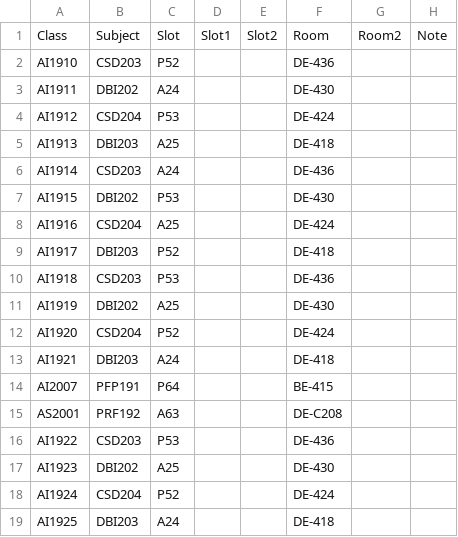
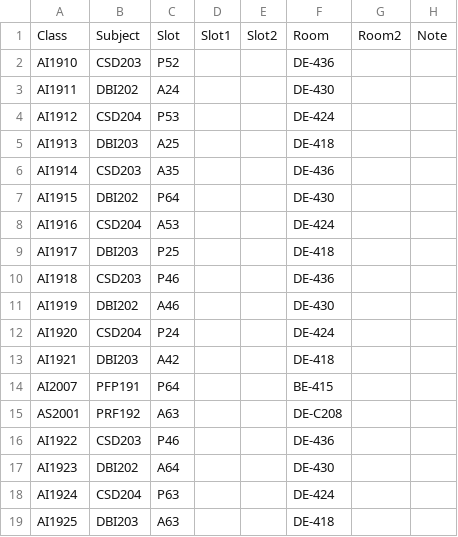
Before and after one commit to dduyanhhoang/ttqaoa, a CSV file: data/raw/toy/Task.csv, drawn as a sheet.

```diff
--- a/data/raw/toy/Task.csv
+++ b/data/raw/toy/Task.csv
@@ -5,15 +5,15 @@ AI1912,CSD204,P53,,,DE-424,,
 AI1913,DBI203,A25,,,DE-418,,
-AI1914,CSD203,A24,,,DE-436,,
-AI1915,DBI202,P53,,,DE-430,,
-AI1916,CSD204,A25,,,DE-424,,
-AI1917,DBI203,P52,,,DE-418,,
-AI1918,CSD203,P53,,,DE-436,,
-AI1919,DBI202,A25,,,DE-430,,
-AI1920,CSD204,P52,,,DE-424,,
-AI1921,DBI203,A24,,,DE-418,,
+AI1914,CSD203,A35,,,DE-436,,
+AI1915,DBI202,P64,,,DE-430,,
+AI1916,CSD204,A53,,,DE-424,,
+AI1917,DBI203,P25,,,DE-418,,
+AI1918,CSD203,P46,,,DE-436,,
+AI1919,DBI202,A46,,,DE-430,,
+AI1920,CSD204,P24,,,DE-424,,
+AI1921,DBI203,A42,,,DE-418,,
 AI2007,PFP191,P64,,,BE-415,,
 AS2001,PRF192,A63,,,DE-C208,,
-AI1922,CSD203,P53,,,DE-436,,
-AI1923,DBI202,A25,,,DE-430,,
-AI1924,CSD204,P52,,,DE-424,,
-AI1925,DBI203,A24,,,DE-418,,
+AI1922,CSD203,P46,,,DE-436,,
+AI1923,DBI202,A64,,,DE-430,,
+AI1924,CSD204,P63,,,DE-424,,
+AI1925,DBI203,A63,,,DE-418,,
```
Also changed, not shown: 47 other files.
